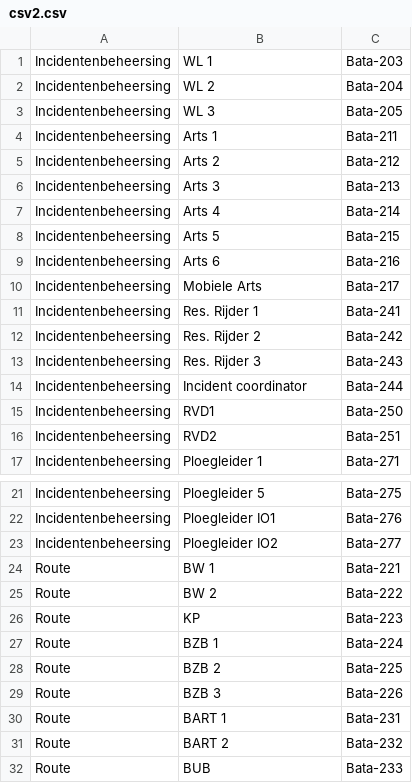
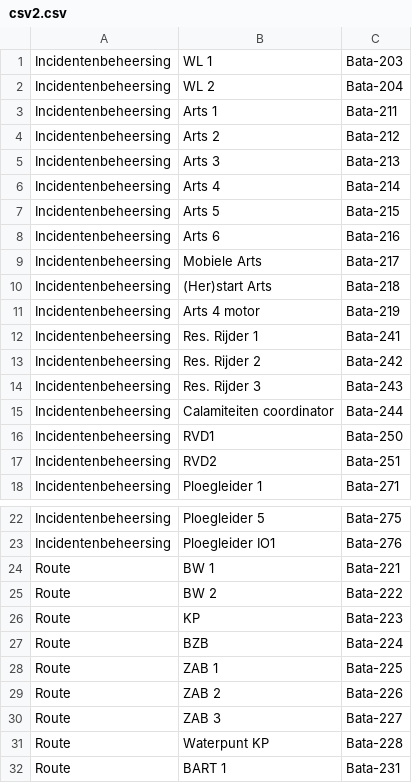
Before and after one commit to JJWTimmer/BLAM, a CSV file: csv2.csv, drawn as a sheet; only a part is shown, gaps mark what is left out; the shorter side is filled out with more unchanged rows.

```diff
--- a/csv2.csv
+++ b/csv2.csv
@@ -2,3 +2,2 @@ Incidentenbeheersing,WL 1,Bata-203
 Incidentenbeheersing,WL 2,Bata-204
-Incidentenbeheersing,WL 3,Bata-205
 Incidentenbeheersing,Arts 1,Bata-211
@@ -10,2 +9,4 @@ Incidentenbeheersing,Arts 6,Bata-216
 Incidentenbeheersing,Mobiele Arts,Bata-217
+Incidentenbeheersing,(Her)start Arts,Bata-218
+Incidentenbeheersing,Arts 4 motor,Bata-219
 Incidentenbeheersing,Res. Rijder 1,Bata-241
@@ -13,3 +14,3 @@ Incidentenbeheersing,Res. Rijder 2,Bata-242
 Incidentenbeheersing,Res. Rijder 3,Bata-243
-Incidentenbeheersing,Incident coordinator, Bata-244
+Incidentenbeheersing,Calamiteiten coordinator, Bata-244
 Incidentenbeheersing,RVD1,Bata-250
@@ -22,3 +23,2 @@ Incidentenbeheersing,Ploegleider 5,Bata-275
 Incidentenbeheersing,Ploegleider IO1,Bata-276
-Incidentenbeheersing,Ploegleider IO2,Bata-277
 Route,BW 1,Bata-221
@@ -26,5 +26,7 @@ Route,BW 2,Bata-222
 Route,KP,Bata-223
-Route,BZB 1,Bata-224
-Route,BZB 2,Bata-225
-Route,BZB 3,Bata-226
+Route,BZB,Bata-224
+Route,ZAB 1,Bata-225
+Route,ZAB 2,Bata-226
+Route,ZAB 3,Bata-227
+Route,Waterpunt KP,Bata-228
 Route,BART 1,Bata-231
```
Also changed, not shown: 11 other files.
